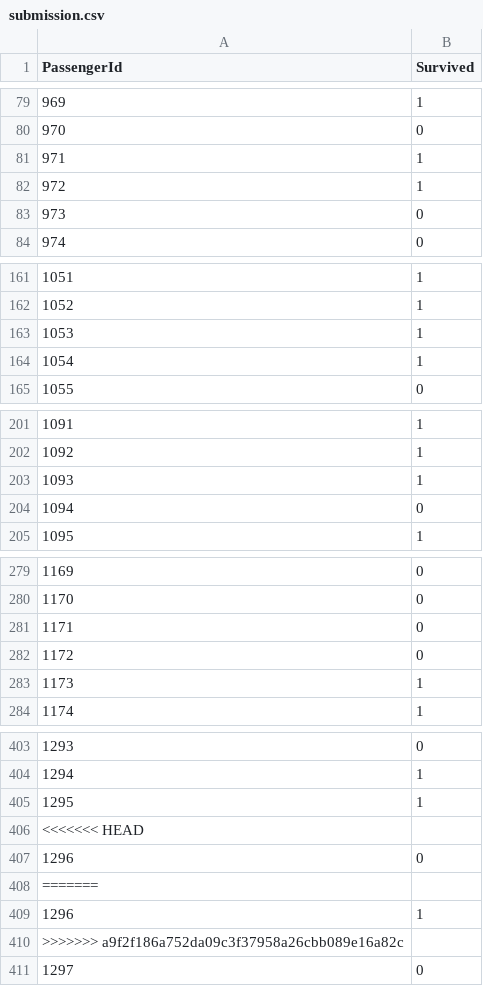
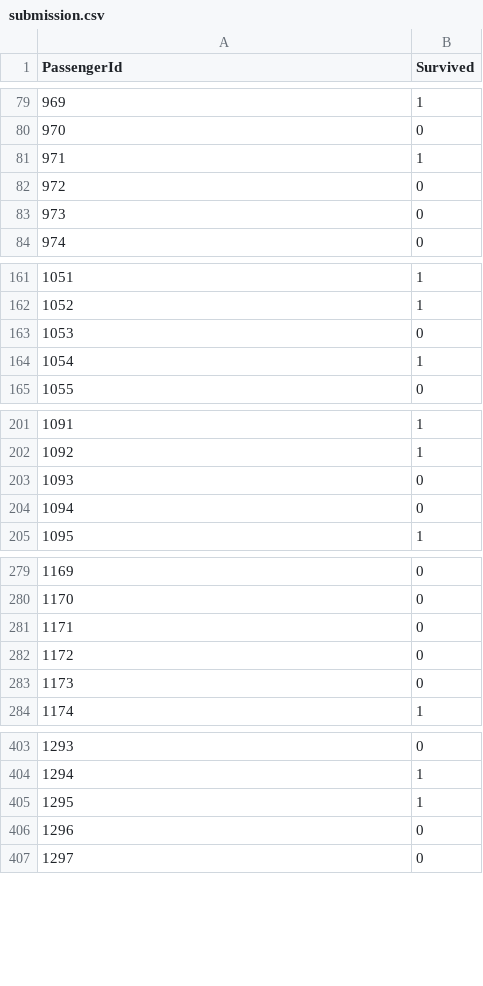
Before and after one commit to benpalay/TitanicSE, a CSV file: submission.csv, drawn as a sheet; only a part is shown, gaps mark what is left out; removed rows and columns are numbered as before the commit, all else as after; the diff covers the shown part only; the diff names each change by its address in the sheet, - before the commit and + after, or states it on an @@ line.

```diff
--- a/submission.csv
+++ b/submission.csv
-row 82: 972 | 1
+row 82: 972 | 0
-row 163: 1053 | 1
+row 163: 1053 | 0
-row 203: 1093 | 1
+row 203: 1093 | 0
-row 283: 1173 | 1
+row 283: 1173 | 0
-row 406: <<<<<<< HEAD
-row 408: =======
-row 409: 1296 | 1
-row 410: >>>>>>> a9f2f186a752da09c3f37958a26cbb089e16a82c
```
Also changed, not shown: 3 added rows and 3 removed rows elsewhere in this file, 4 other files.
